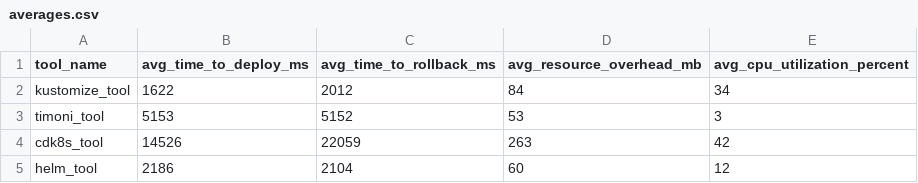
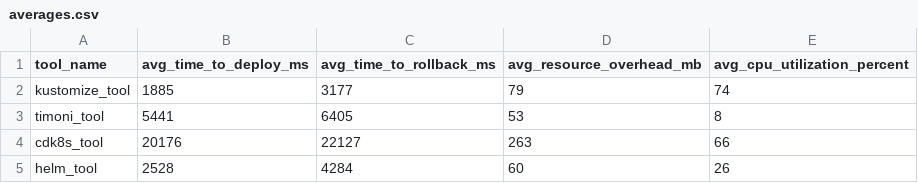
Before and after one commit to Acrobaticbag3/Thesis_Benchmarking, a CSV file: runner/averages.csv, drawn as a sheet.

```diff
--- a/runner/averages.csv
+++ b/runner/averages.csv
@@ -1,5 +1,5 @@
 tool_name,avg_time_to_deploy_ms,avg_time_to_rollback_ms,avg_resource_overhead_mb,avg_cpu_utilization_percent
-kustomize_tool,1622,2012,84,34
-timoni_tool,5153,5152,53,3
-cdk8s_tool,14526,22059,263,42
-helm_tool,2186,2104,60,12
+kustomize_tool,1885,3177,79,74
+timoni_tool,5441,6405,53,8
+cdk8s_tool,20176,22127,263,66
+helm_tool,2528,4284,60,26
```
Also changed, not shown: runner/results.csv, 4 other files.
